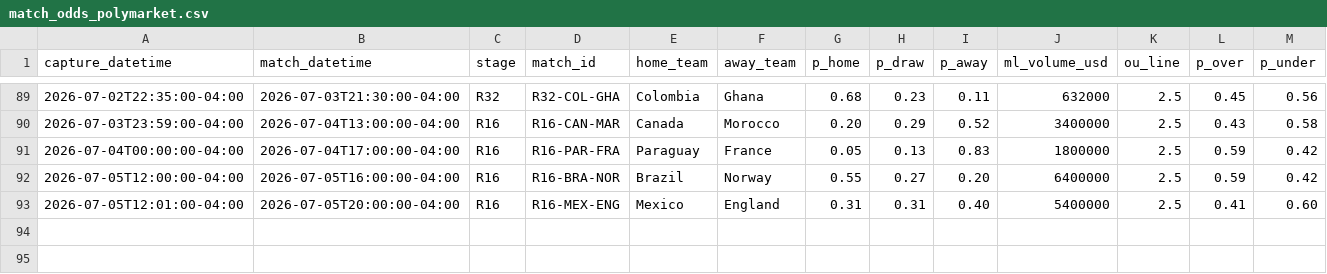
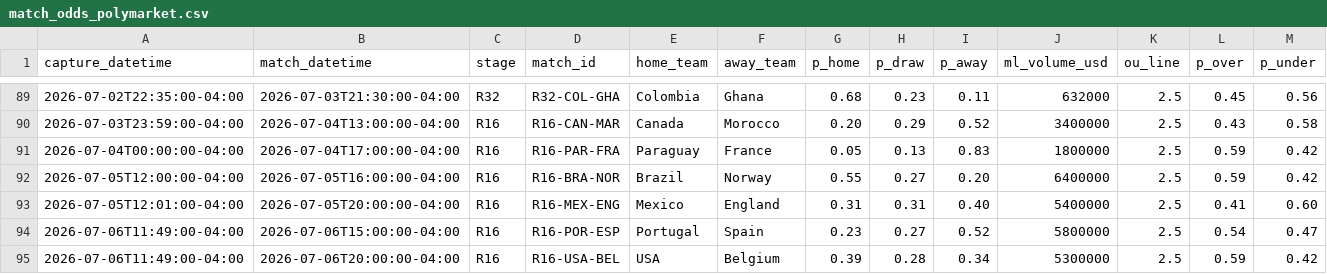
Before and after one commit to julianher/worldcup-2026-polla, a CSV file: data/match_odds_polymarket.csv, drawn as a sheet; only a part is shown, gaps mark what is left out; rows hold the shown columns only; the diff names each change by its address in the sheet, - before the commit and + after, or states it on an @@ line.

```diff
--- a/data/match_odds_polymarket.csv
+++ b/data/match_odds_polymarket.csv
+row 94: 2026-07-06T11:49:00-04:00 | 2026-07-06T15:00:00-04:00 | R16 | R16-POR-ESP | Portugal | Spain | 0.23 | 0.27 | 0.52 | 5800000 | 2.5 | 0.54 | 0.47
+row 95: 2026-07-06T11:49:00-04:00 | 2026-07-06T20:00:00-04:00 | R16 | R16-USA-BEL | USA | Belgium | 0.39 | 0.28 | 0.34 | 5300000 | 2.5 | 0.59 | 0.42
```
Also changed, not shown: data/match_odds_codere.csv, 4 other files.
